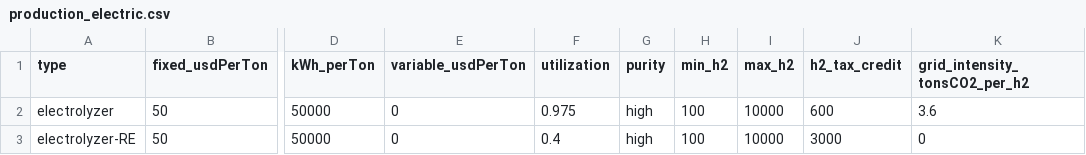
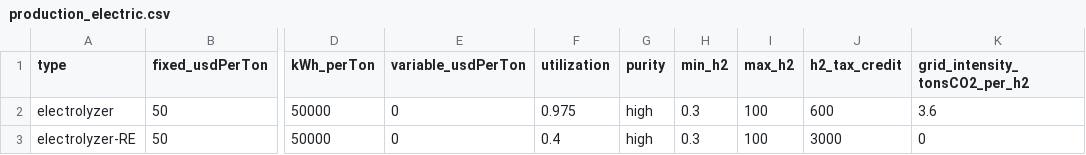
Before and after one commit to webber-energy-group/HOwDI, a CSV file: scenarios/base/inputs/production_electric.csv, drawn as a sheet; only a part is shown, gaps mark what is left out; the diff names each change by its address in the sheet, - before the commit and + after, or states it on an @@ line.

```diff
--- a/scenarios/base/inputs/production_electric.csv
+++ b/scenarios/base/inputs/production_electric.csv
-H2:H3 (min_h2): 100
+H2:H3 (min_h2): 0.3
-I2:I3 (max_h2): 10000
+I2:I3 (max_h2): 100
```
Also changed, not shown: scenarios/base/inputs/hubs.csv, scenarios/base/inputs/production_thermal.csv, 1 other file.
